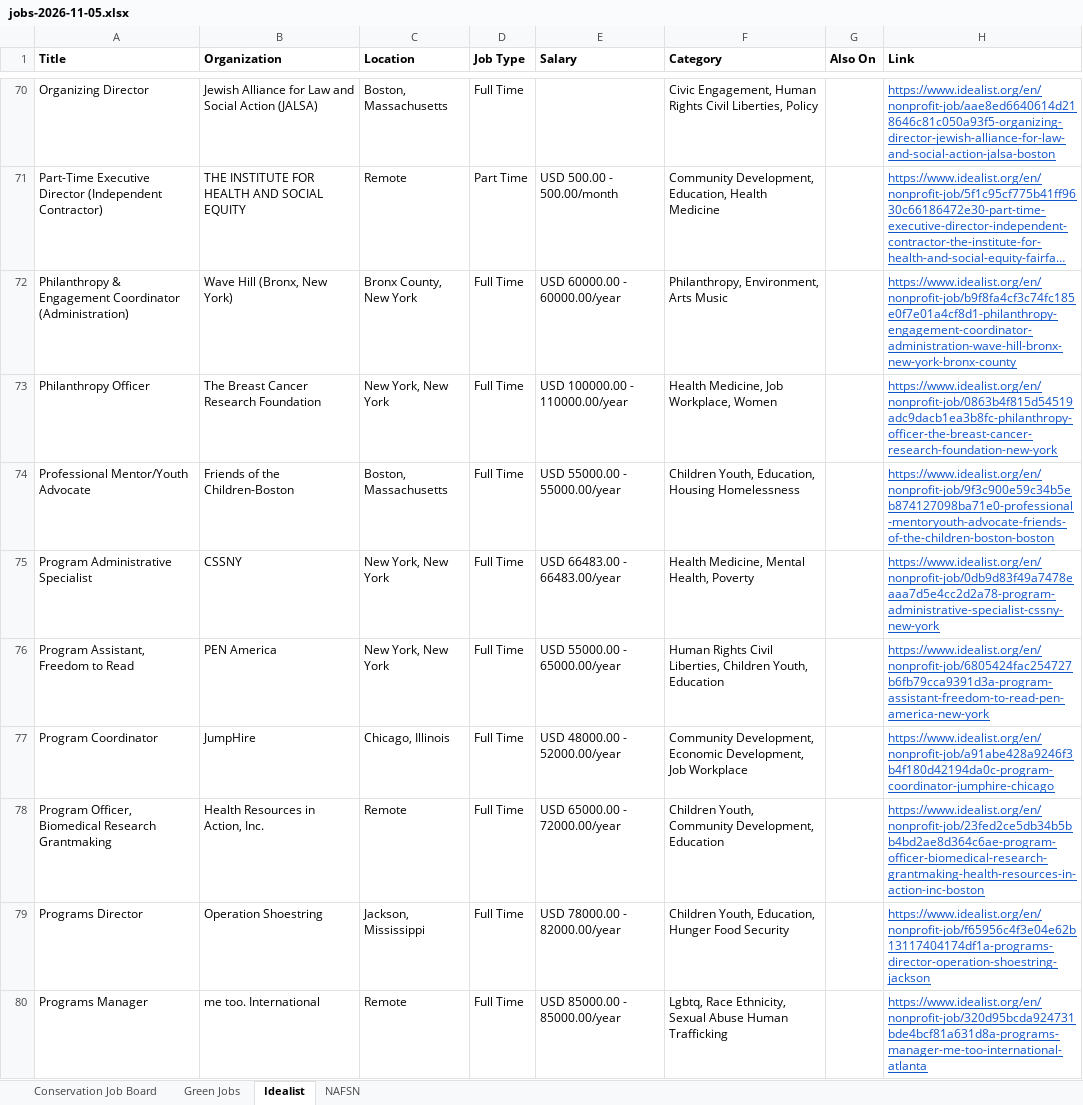
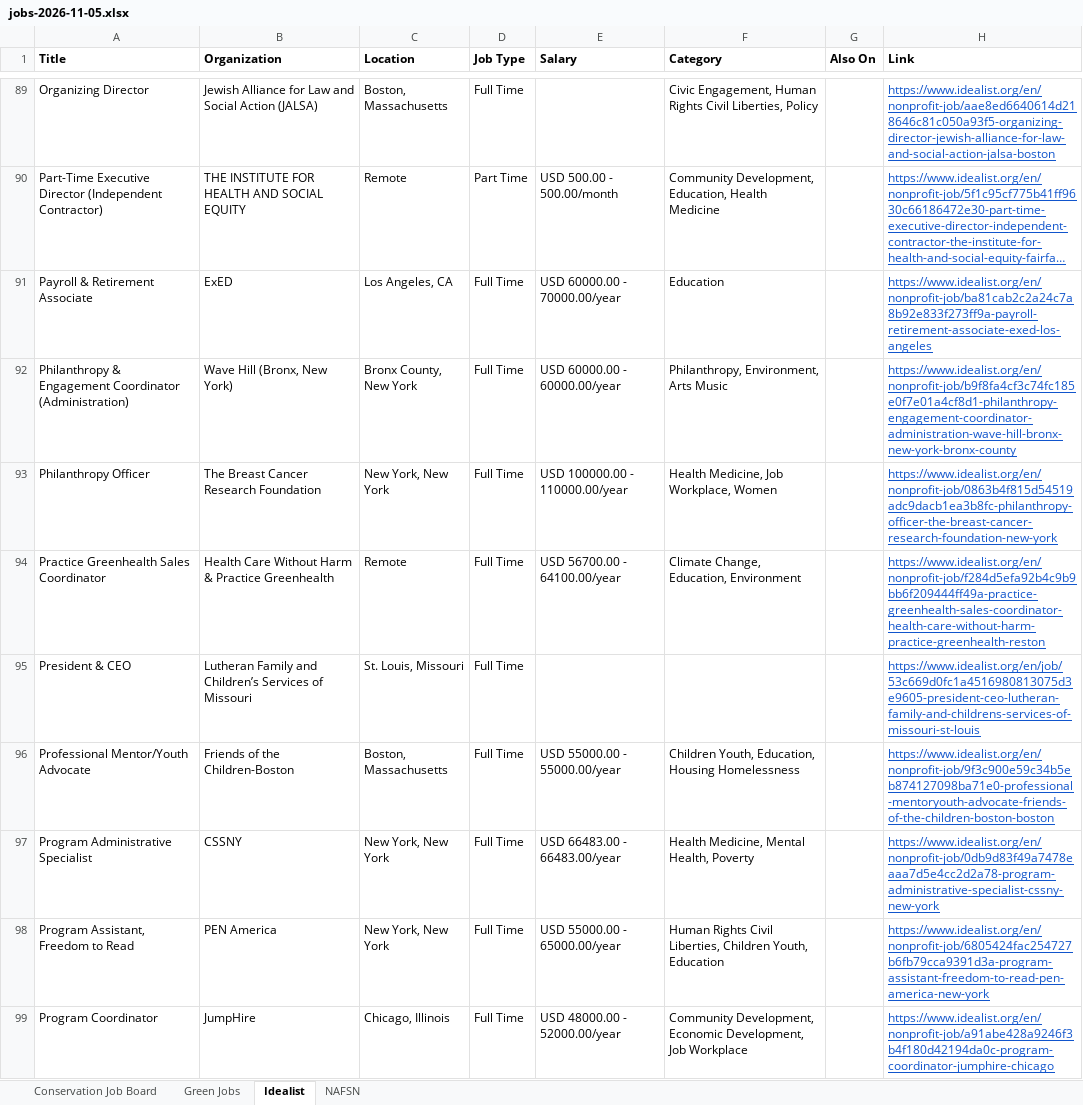
Before and after one commit to dchandarana07/jobs-digest, an Excel workbook: docs/xlsx/jobs-2026-11-05.xlsx, sheet Idealist, drawn as a sheet; only a part is shown, gaps mark what is left out; the shorter side is filled out with more unchanged rows; long unchanged cells end in …; values as stored, in another font and other column widths than the file's, no borders; the diff covers the shown part only; the diff names each change by its address in the sheet, - before the commit and + after, or states it on an @@ line.

```diff
--- a/docs/xlsx/jobs-2026-11-05.xlsx (sheet Idealist)
+++ b/docs/xlsx/jobs-2026-11-05.xlsx (sheet Idealist)
+row 91: Payroll & Retirement Associate | ExED | Los Angeles, CA | Full Time | USD 60000.00 - 70000.00/year | Education |  | https://www.idealist.org/en/nonprofit-job/ba81cab2c2a24c7a8b92e833f273ff9a-payroll-retirement-associate-exed-los-angeles
+row 94: Practice Greenhealth Sales Coordinator | Health Care Without Harm & Practice Greenhealth | Remote | Full Time | USD 56700.00 - 64100.00/year | Climate Change, Education, Environment |  | https://www.idealist.org/en/nonprofit-job/f284d5efa92b4c9b9bb6f209444ff49a-practice-greenhealth-sales-coordinator-health-care-without-harm-practice-greenhealth-reston
+row 95: President & CEO | Lutheran Family and Children’s Services of Missouri | St. Louis, Missouri | Full Time |  |  |  | https://www.idealist.org/en/job/53c669d0fc1a4516980813075d3e9605-president-ceo-lutheran-family-and-childrens-services-of-missouri-st-louis
```
Also changed, not shown: 36 added rows elsewhere in this sheet, 5 other files.
